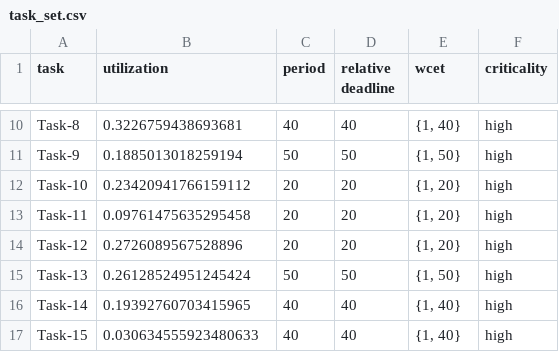
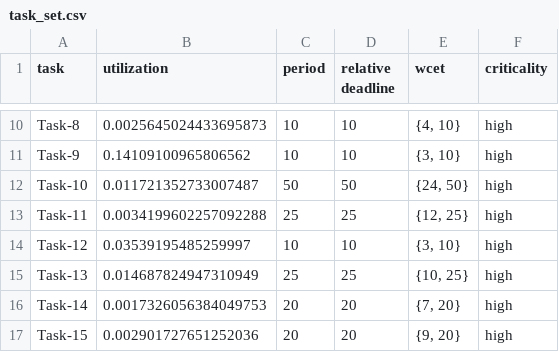
Before and after one commit to Negarnbkhti42/real-time-project, a CSV file: task_set.csv, drawn as a sheet; only a part is shown, gaps mark what is left out; the diff covers the shown part only; the diff names each change by its address in the sheet, - before the commit and + after, or states it on an @@ line.

```diff
--- a/task_set.csv
+++ b/task_set.csv
-B10 (utilization): 0.3226759438693681
+B10 (utilization): 0.0025645024433695873
-C10 (period): 40
+C10 (period): 10
-D10 (relative deadline): 40
+D10 (relative deadline): 10
-E10 (wcet): {1, 40}
+E10 (wcet): {4, 10}
-B11 (utilization): 0.1885013018259194
+B11 (utilization): 0.14109100965806562
-C11 (period): 50
+C11 (period): 10
-D11 (relative deadline): 50
+D11 (relative deadline): 10
-E11 (wcet): {1, 50}
+E11 (wcet): {3, 10}
-B12 (utilization): 0.23420941766159112
+B12 (utilization): 0.011721352733007487
-C12 (period): 20
+C12 (period): 50
-D12 (relative deadline): 20
+D12 (relative deadline): 50
-E12 (wcet): {1, 20}
+E12 (wcet): {24, 50}
-B13 (utilization): 0.09761475635295458
+B13 (utilization): 0.0034199602257092288
-C13 (period): 20
+C13 (period): 25
-D13 (relative deadline): 20
+D13 (relative deadline): 25
-E13 (wcet): {1, 20}
+E13 (wcet): {12, 25}
-B14 (utilization): 0.2726089567528896
+B14 (utilization): 0.03539195485259997
-C14 (period): 20
+C14 (period): 10
-D14 (relative deadline): 20
+D14 (relative deadline): 10
-E14 (wcet): {1, 20}
+E14 (wcet): {3, 10}
-B15 (utilization): 0.26128524951245424
+B15 (utilization): 0.014687824947310949
-C15 (period): 50
+C15 (period): 25
-D15 (relative deadline): 50
+D15 (relative deadline): 25
-E15 (wcet): {1, 50}
+E15 (wcet): {10, 25}
-B16 (utilization): 0.19392760703415965
+B16 (utilization): 0.0017326056384049753
-C16:C17 (period): 40
+C16:C17 (period): 20
-D16:D17 (relative deadline): 40
+D16:D17 (relative deadline): 20
-E16 (wcet): {1, 40}
+E16 (wcet): {7, 20}
-B17 (utilization): 0.030634555923480633
+B17 (utilization): 0.002901727651252036
-E17 (wcet): {1, 40}
+E17 (wcet): {9, 20}
```
Also changed, not shown: 151 edited cells elsewhere in this file, 8_cores_0.5_utilization_wfd_assign.csv, task_utilizations.csv, 2 other files.
